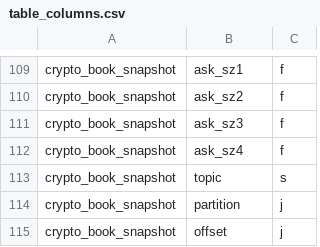
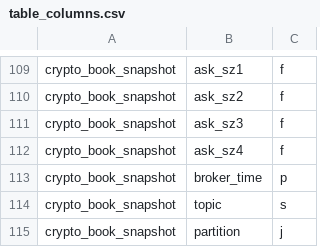
Before and after one commit to kwojdalski/uqf, a CSV file: docs/reference/surfaces/current/table_columns.csv, drawn as a sheet; only a part is shown, gaps mark what is left out; the shorter side is filled out with more unchanged rows; the diff names each change by its address in the sheet, - before the commit and + after, or states it on an @@ line.

```diff
--- a/docs/reference/surfaces/current/table_columns.csv
+++ b/docs/reference/surfaces/current/table_columns.csv
+row 113: crypto_book_snapshot | broker_time | p
```
Also changed, not shown: docs/reference/surfaces/current/functions.csv, 14 other files.
